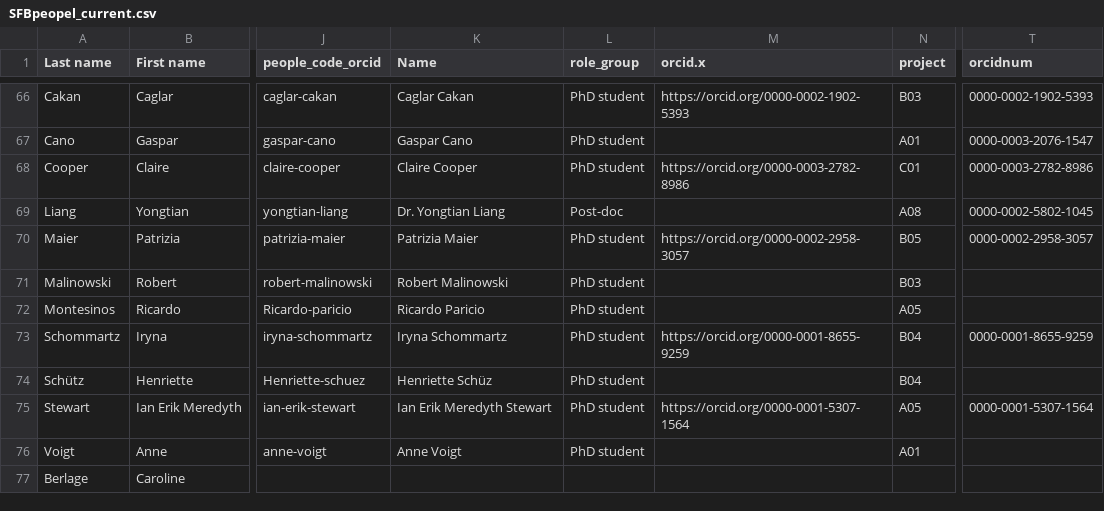
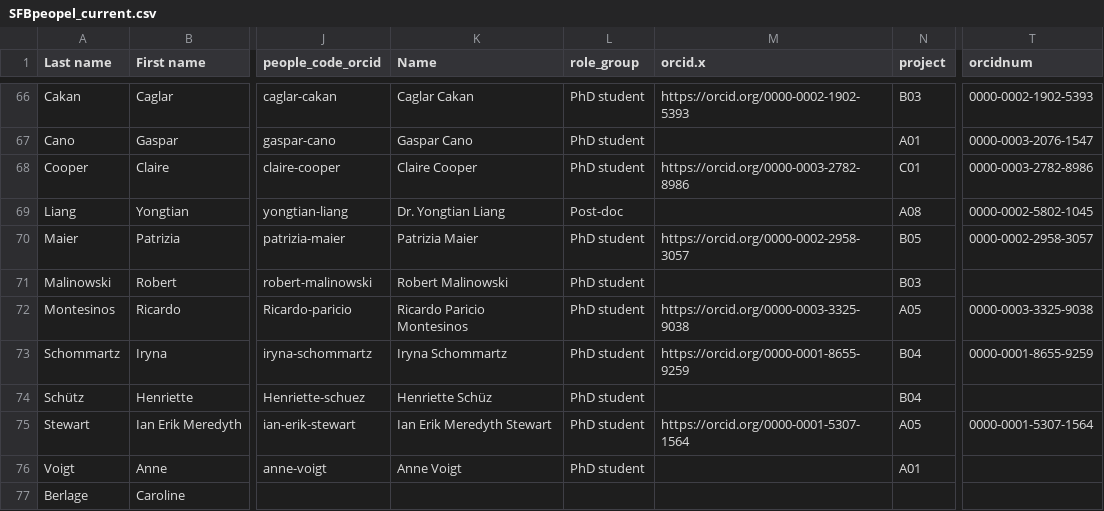
Before and after one commit to memory-consolidation/academic-kickstart, a CSV file: automation_websiteelementscreation/SFBpeopel_current.csv, drawn as a sheet; only a part is shown, gaps mark what is left out; the diff names each change by its address in the sheet, - before the commit and + after, or states it on an @@ line.

Commit message:
add orcid to ricardo

```diff
--- a/automation_websiteelementscreation/SFBpeopel_current.csv
+++ b/automation_websiteelementscreation/SFBpeopel_current.csv
-K72 (Name): Ricardo Paricio
+K72 (Name): Ricardo Paricio Montesinos
-M72 (orcid.x): (empty)
+M72 (orcid.x): https://orcid.org/0000-0003-3325-9038
-T72 (orcidnum): (empty)
+T72 (orcidnum): 0000-0003-3325-9038
```
Also changed, not shown: automation_websiteelementscreation/sfb1315_peopleinfo2.csv.
